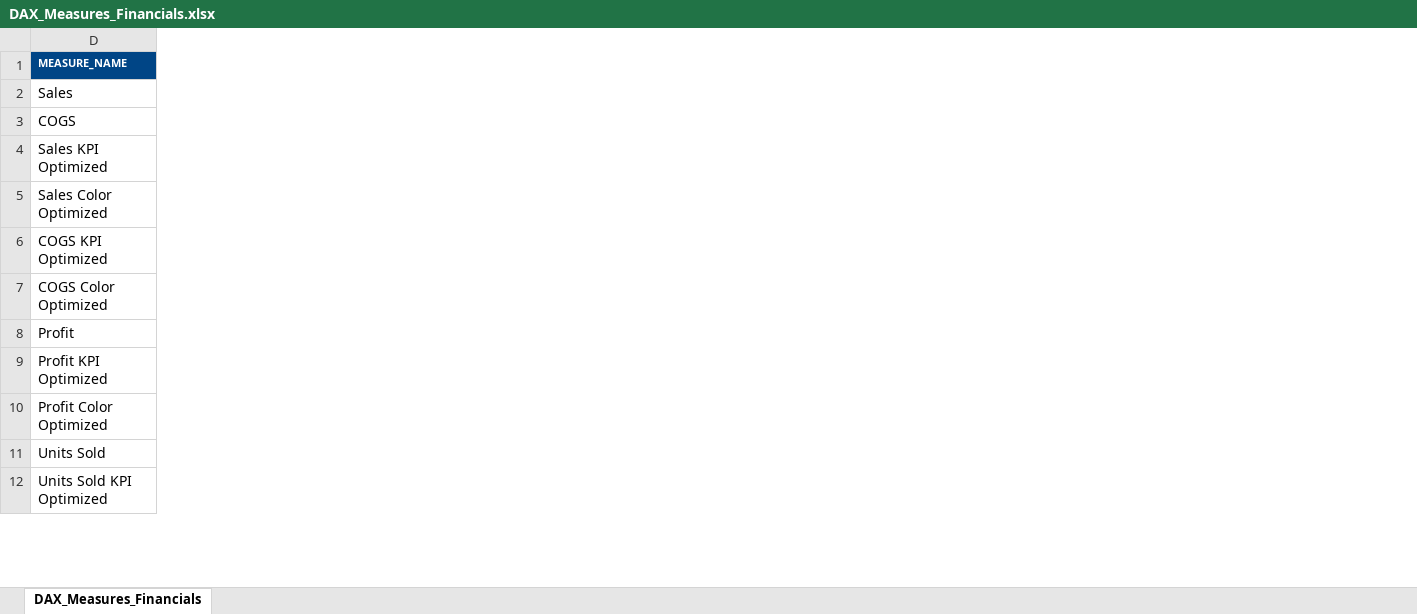
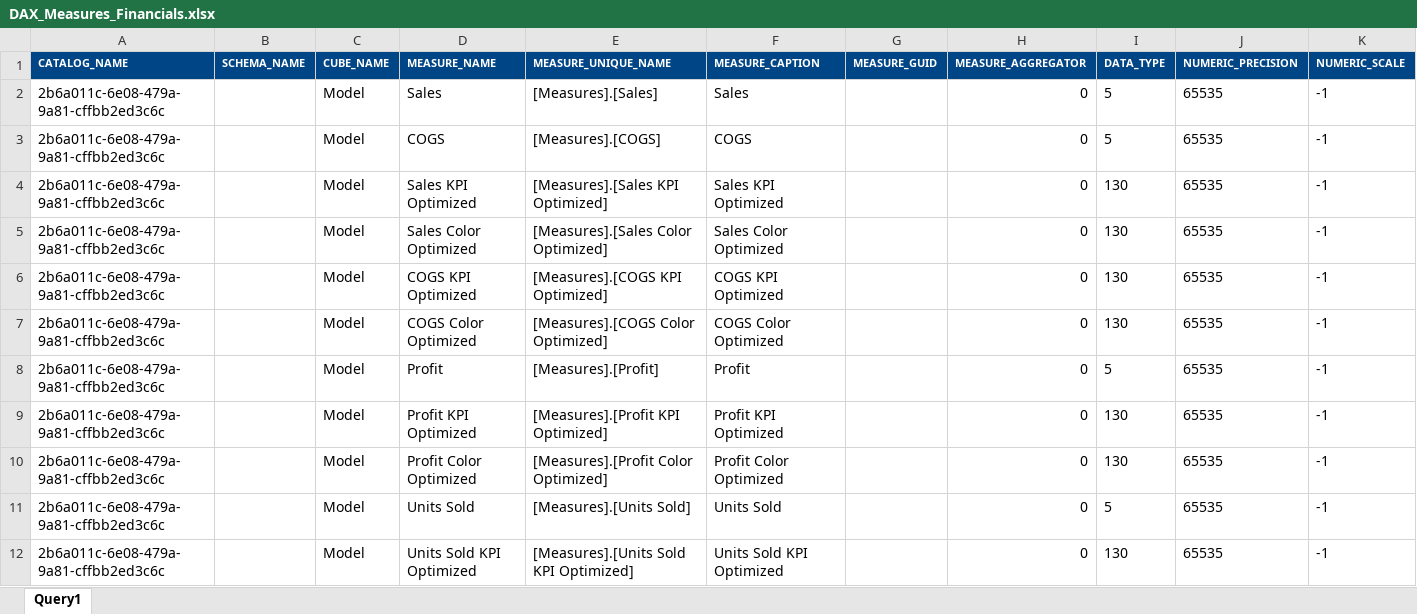
Before and after one commit to kamilsoszka/Kamil_Soszka_Business_Intelligence, an Excel workbook: docs/DAX_Measures_Financials.xlsx, sheet Query1, drawn as a sheet; only a part is shown; values as stored, in another font and other column widths than the file's, no borders; the diff covers the shown part only; the diff names each change by its address in the sheet, - before the commit and + after, or states it on an @@ line.

```diff
--- a/docs/DAX_Measures_Financials.xlsx (sheet Query1)
+++ b/docs/DAX_Measures_Financials.xlsx (sheet Query1)
-sheet tab: DAX_Measures_Financials
+sheet tab: Query1
@@ column A (CATALOG_NAME) unhidden, rows 2-12: all 2b6a011c-6e08-479a-9a81-cffbb2ed3c6c @@
@@ column B (SCHEMA_NAME) unhidden, empty @@
@@ column C (CUBE_NAME) unhidden, rows 2-12: all Model @@
@@ column E (MEASURE_UNIQUE_NAME) unhidden, rows 2-12: [Measures].[Sales] | [Measures].[COGS] | [Measures].[Sales KPI Optimized] | [Measures].[Sales Color Optimized] | [Measures].[COGS KPI Optimized] | [Measures].[COGS Color Optimized] | [Measures].[Profit] | [Measures].[Profit KPI Optimized] | [Measures].[Profit Color Optimized] | [Measures].[Units Sold] | [Measures].[Units Sold KPI Optimized] @@
@@ column F (MEASURE_CAPTION) unhidden, rows 2-12: Sales | COGS | Sales KPI Optimized | Sales Color Optimized | COGS KPI Optimized | COGS Color Optimized | Profit | Profit KPI Optimized | Profit Color Optimized | Units Sold | Units Sold KPI Optimized @@
@@ column G (MEASURE_GUID) unhidden, empty @@
@@ column H (MEASURE_AGGREGATOR) unhidden, rows 2-12: all 0 @@
@@ column I (DATA_TYPE) unhidden, rows 2-12: 5 | 5 | 130 | 130 | 130 | 130 | 5 | 130 | 130 | 5 | 130 @@
@@ column J (NUMERIC_PRECISION) unhidden, rows 2-12: all 65535 @@
@@ column K (NUMERIC_SCALE) unhidden, rows 2-12: all -1 @@
```
Also changed, not shown: 6 added columns elsewhere in this sheet, hidden cells, 2 other files.
